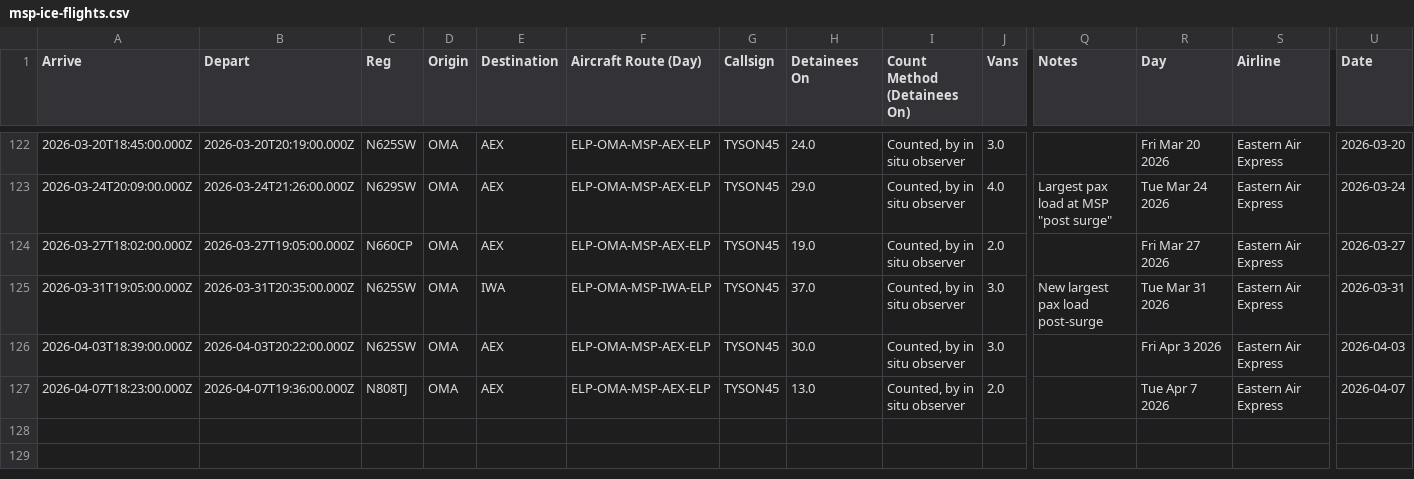
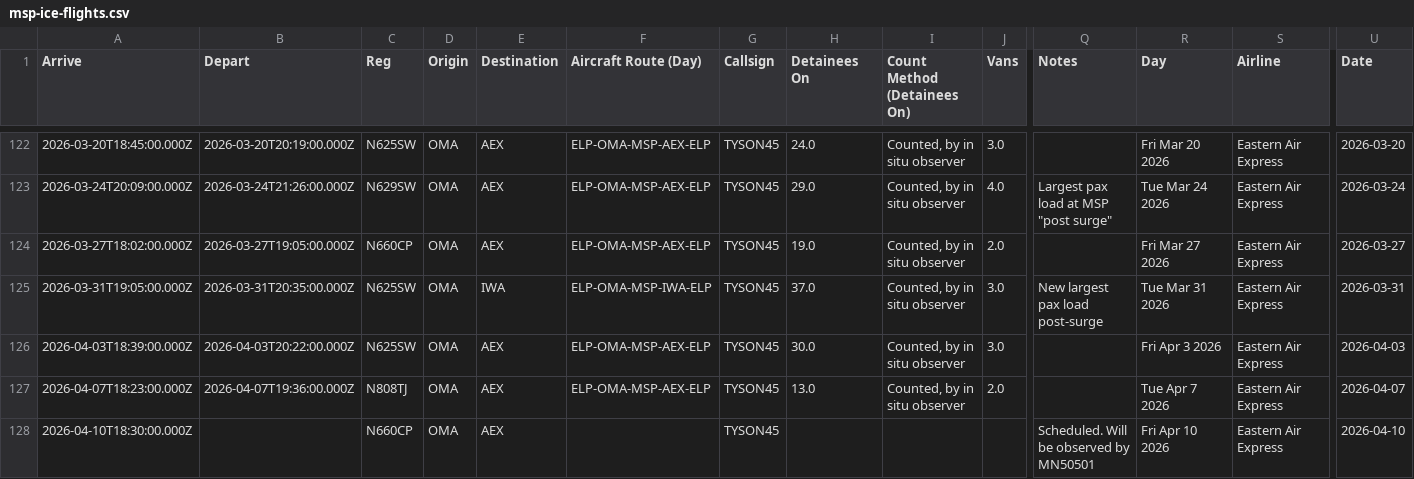
Before and after one commit to mbaynton/msp-ice-flights-shiny, a CSV file: msp-ice-flights.csv, drawn as a sheet; only a part is shown, gaps mark what is left out; rows hold the shown columns only; the diff names each change by its address in the sheet, - before the commit and + after, or states it on an @@ line.

```diff
--- a/msp-ice-flights.csv
+++ b/msp-ice-flights.csv
+row 128: 2026-04-10T18:30:00.000Z |  | N660CP | OMA | AEX |  | TYSON45 |  |  |  | Scheduled. Will be observed by MN50501 | Fri Apr 10 2026 | Eastern Air Express | 2026-04-10
```
